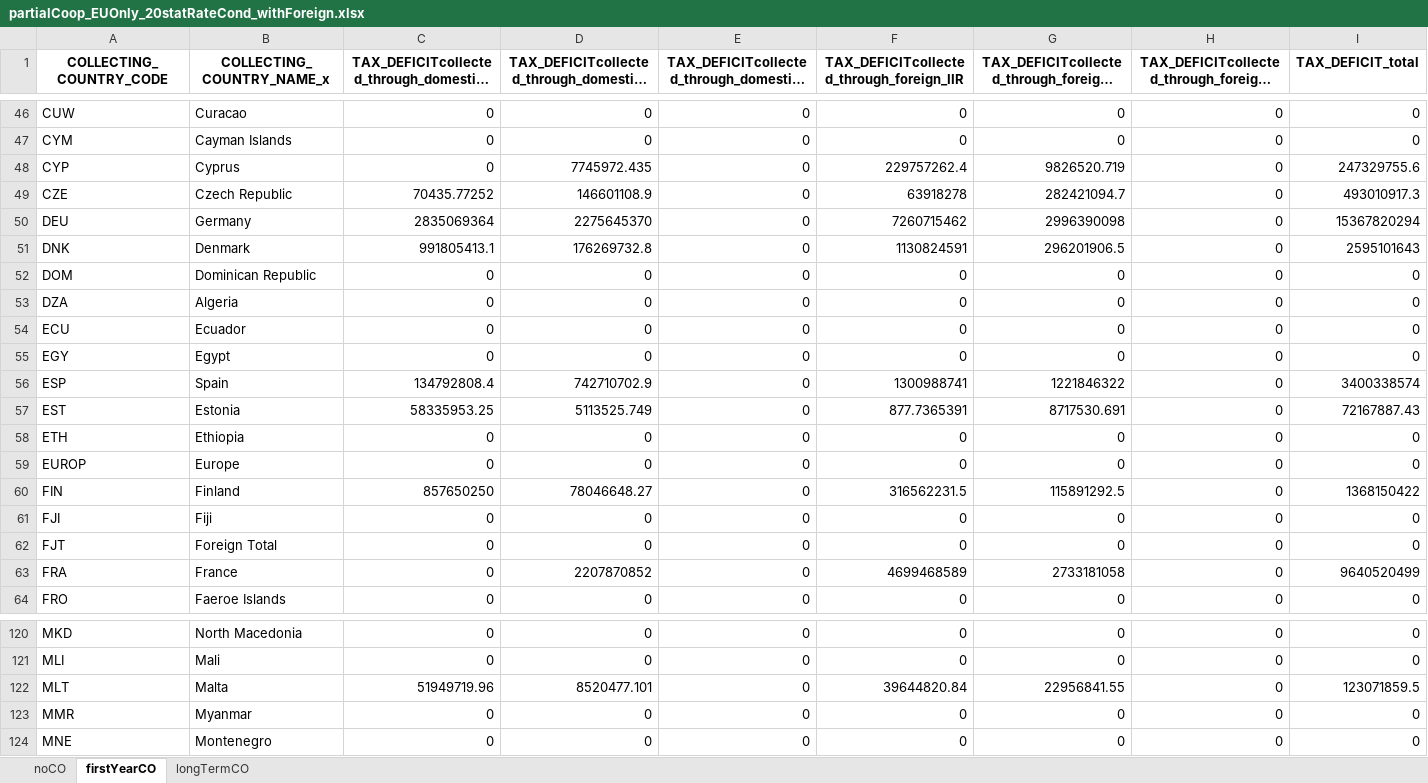
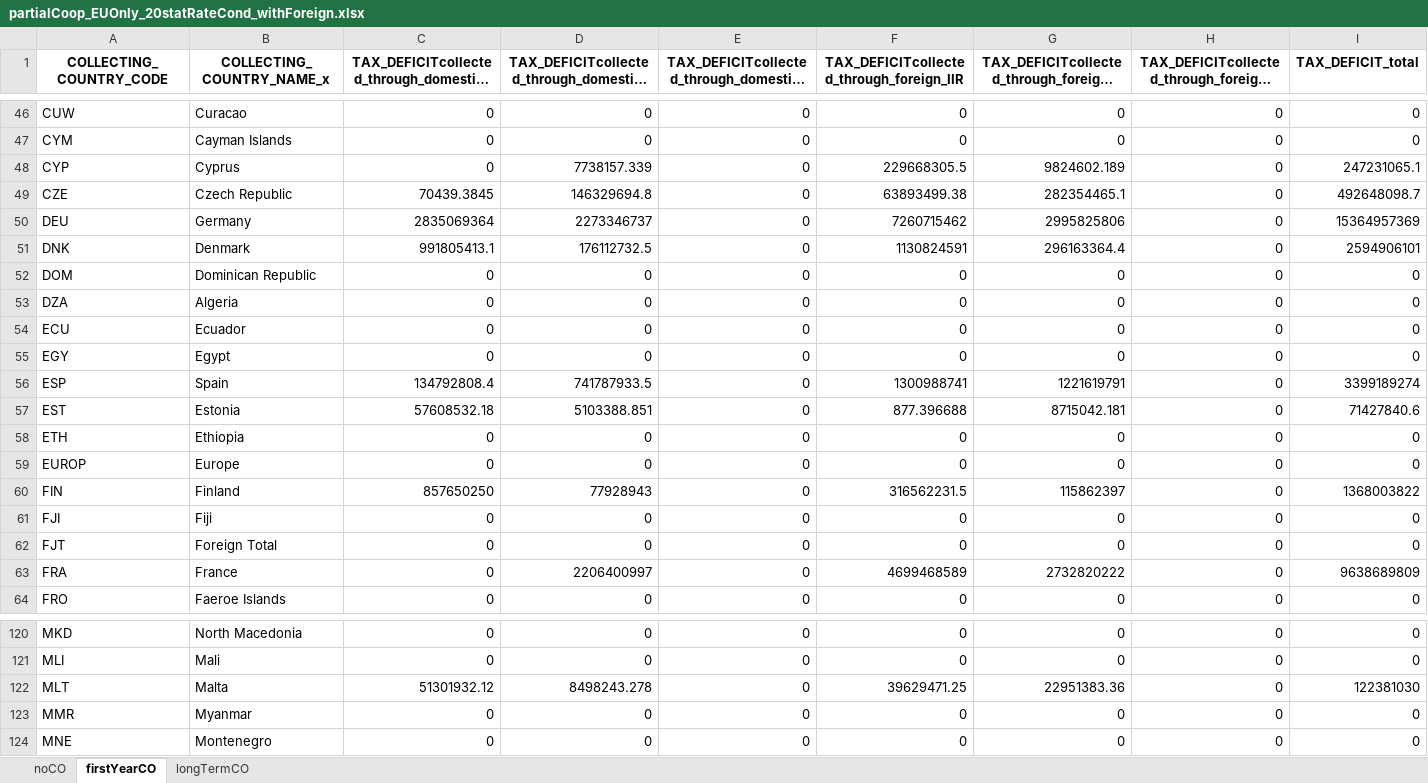
Before and after one commit to eutaxobservatory/tax-deficit-simulator, an Excel workbook: results/partialCoop_EUOnly_20statRateCond_withForeign.xlsx, sheet firstYearCO, drawn as a sheet; only a part is shown, gaps mark what is left out; long unchanged cells end in …; values as stored, in another font and other column widths than the file's, no borders; the diff covers the shown part only; the diff names each change by its address in the sheet, - before the commit and + after, or states it on an @@ line.

```diff
--- a/results/partialCoop_EUOnly_20statRateCond_withForeign.xlsx (sheet firstYearCO)
+++ b/results/partialCoop_EUOnly_20statRateCond_withForeign.xlsx (sheet firstYearCO)
-D48: 7745972.435
+D48: 7738157.339
-F48: 229757262.4
+F48: 229668305.5
-G48: 9826520.719
+G48: 9824602.189
-I48 (TAX_DEFICIT_total): 247329755.6
+I48 (TAX_DEFICIT_total): 247231065.1
-C49: 70435.77252
+C49: 70439.3845
-D49: 146601108.9
+D49: 146329694.8
-F49: 63918278
+F49: 63893499.38
-G49: 282421094.7
+G49: 282354465.1
-I49 (TAX_DEFICIT_total): 493010917.3
+I49 (TAX_DEFICIT_total): 492648098.7
-D50: 2275645370
+D50: 2273346737
-G50: 2996390098
+G50: 2995825806
-I50 (TAX_DEFICIT_total): 15367820294
+I50 (TAX_DEFICIT_total): 15364957369
-D51: 176269732.8
+D51: 176112732.5
-G51: 296201906.5
+G51: 296163364.4
-I51 (TAX_DEFICIT_total): 2595101643
+I51 (TAX_DEFICIT_total): 2594906101
-D56: 742710702.9
+D56: 741787933.5
-G56: 1221846322
+G56: 1221619791
-I56 (TAX_DEFICIT_total): 3400338574
+I56 (TAX_DEFICIT_total): 3399189274
-C57: 58335953.25
+C57: 57608532.18
-D57: 5113525.749
+D57: 5103388.851
-F57: 877.7365391
+F57: 877.396688
-G57: 8717530.691
+G57: 8715042.181
-I57 (TAX_DEFICIT_total): 72167887.43
+I57 (TAX_DEFICIT_total): 71427840.6
-D60: 78046648.27
+D60: 77928943
-G60: 115891292.5
+G60: 115862397
-I60 (TAX_DEFICIT_total): 1368150422
+I60 (TAX_DEFICIT_total): 1368003822
-D63: 2207870852
+D63: 2206400997
-G63: 2733181058
+G63: 2732820222
-I63 (TAX_DEFICIT_total): 9640520499
+I63 (TAX_DEFICIT_total): 9638689809
-C122: 51949719.96
+C122: 51301932.12
-D122: 8520477.101
+D122: 8498243.278
-F122: 39644820.84
+F122: 39629471.25
-G122: 22956841.55
+G122: 22951383.36
-I122 (TAX_DEFICIT_total): 123071859.5
+I122 (TAX_DEFICIT_total): 122381030
```
Also changed, not shown: 66 edited cells elsewhere in this sheet, sheet longTermCO, sheet noCO, results/HQscenario_firstYearCO.xlsx, results/QDMTTscenario_longTermCO.xlsx, 11 other files.
